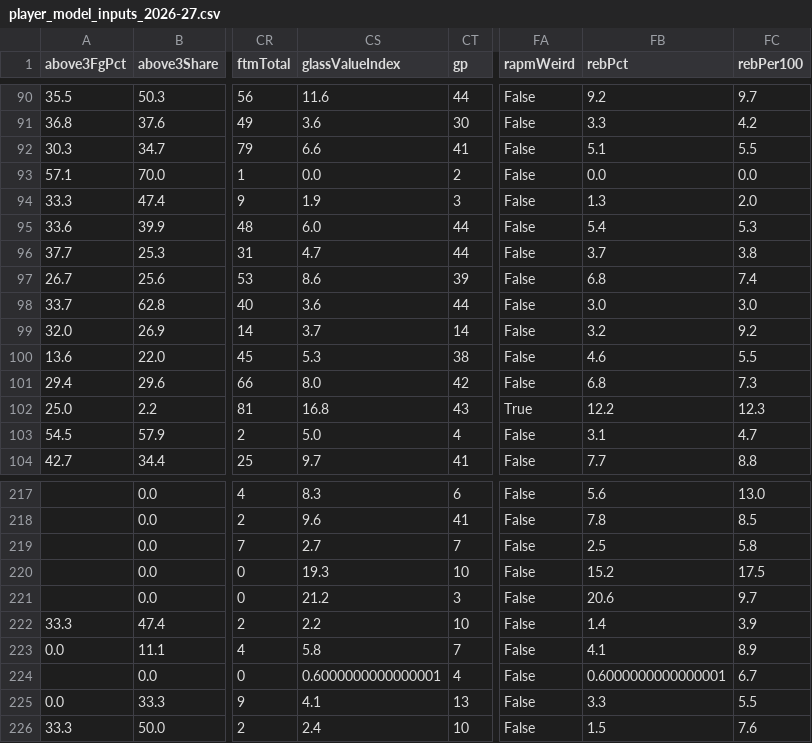
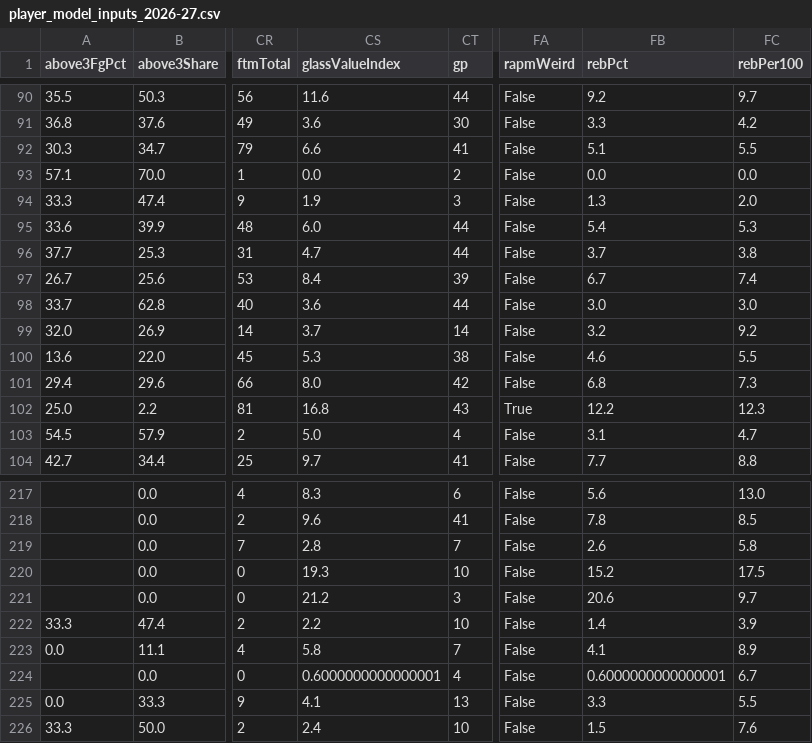
Before and after one commit to Alphakiller1/wnba-edge-model, a CSV file: data/processed/player_model_inputs_2026-27.csv, drawn as a sheet; only a part is shown, gaps mark what is left out; the diff names each change by its address in the sheet, - before the commit and + after, or states it on an @@ line.

```diff
--- a/data/processed/player_model_inputs_2026-27.csv
+++ b/data/processed/player_model_inputs_2026-27.csv
-CS97 (glassValueIndex): 8.6
+CS97 (glassValueIndex): 8.4
-FB97 (rebPct): 6.8
+FB97 (rebPct): 6.7
-CS219 (glassValueIndex): 2.7
+CS219 (glassValueIndex): 2.8
-FB219 (rebPct): 2.5
+FB219 (rebPct): 2.6
```
Also changed, not shown: data/processed/game_results_2026-27.csv, data/processed/players_season_2026-27.csv, 4 other files.
